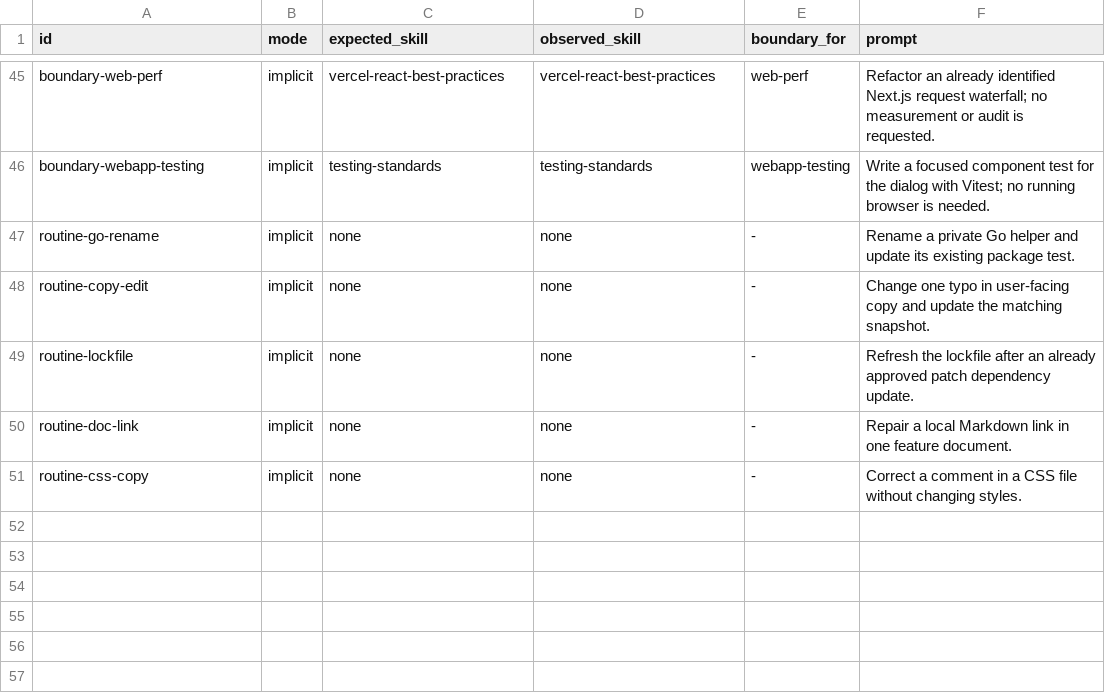
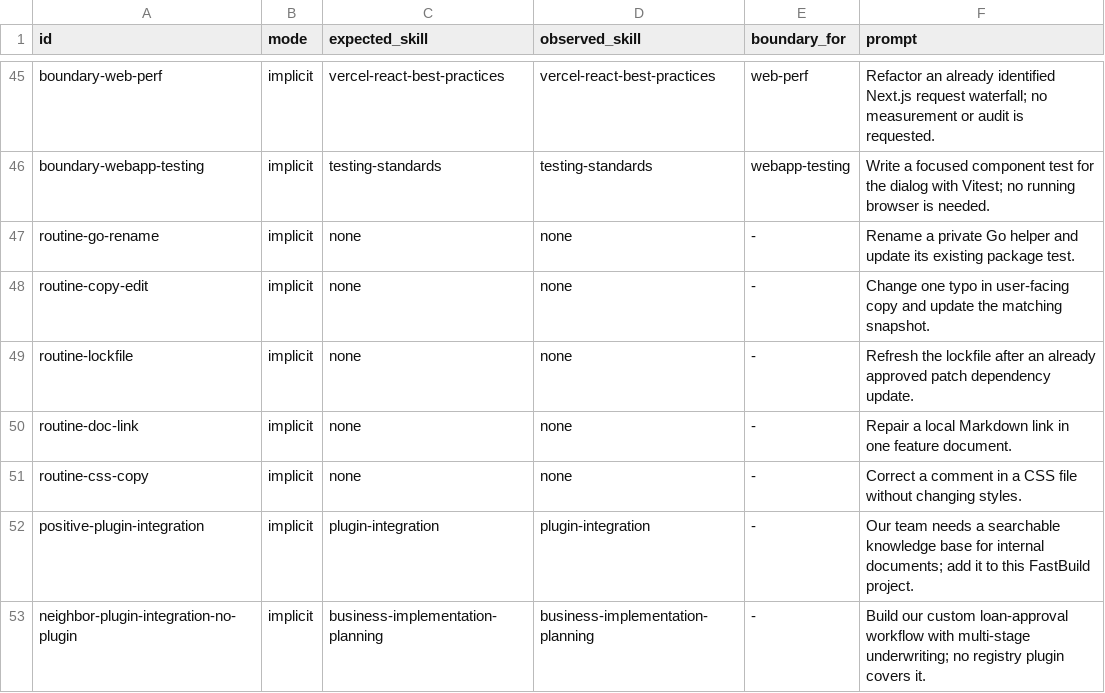
Before and after one commit to agicto/luas, a TSV file: .agents/skills/evals/routing-cases.tsv, drawn as a sheet; only a part is shown, gaps mark what is left out; the diff names each change by its address in the sheet, - before the commit and + after, or states it on an @@ line.

Commit message:
feat(plugins): knowledge-base plugin, registry guards, and plugin-integration skill
- knowledge-base: organization articles with keyset pages, If-Match concurrency,
  audit changes without body text, full-text ranking, and Chinese substring
  search; ships its migration, contract fragment and KNOWLEDGE.md, and tests
- tier 1 installs every official plugin into a copy of the API, builds it, and
  runs its tests; make contract-check merges and lints every plugin fragment
- merge-fragment supports x-error-codes; error-contract check counts module codes
- plugin-integration skill with routing cases; Plugin and Plugin registry terms

```diff
--- a/.agents/skills/evals/routing-cases.tsv
+++ b/.agents/skills/evals/routing-cases.tsv
+row 52: positive-plugin-integration | implicit | plugin-integration | plugin-integration | - | Our team needs a searchable knowledge base for internal documents; add it to this FastBuild project.
+row 53: neighbor-plugin-integration-no-plugin | implicit | business-implementation-planning | business-implementation-planning | - | Build our custom loan-approval workflow with multi-stage underwriting; no registry plugin covers it.
```
Also changed, not shown: 33 other files.
